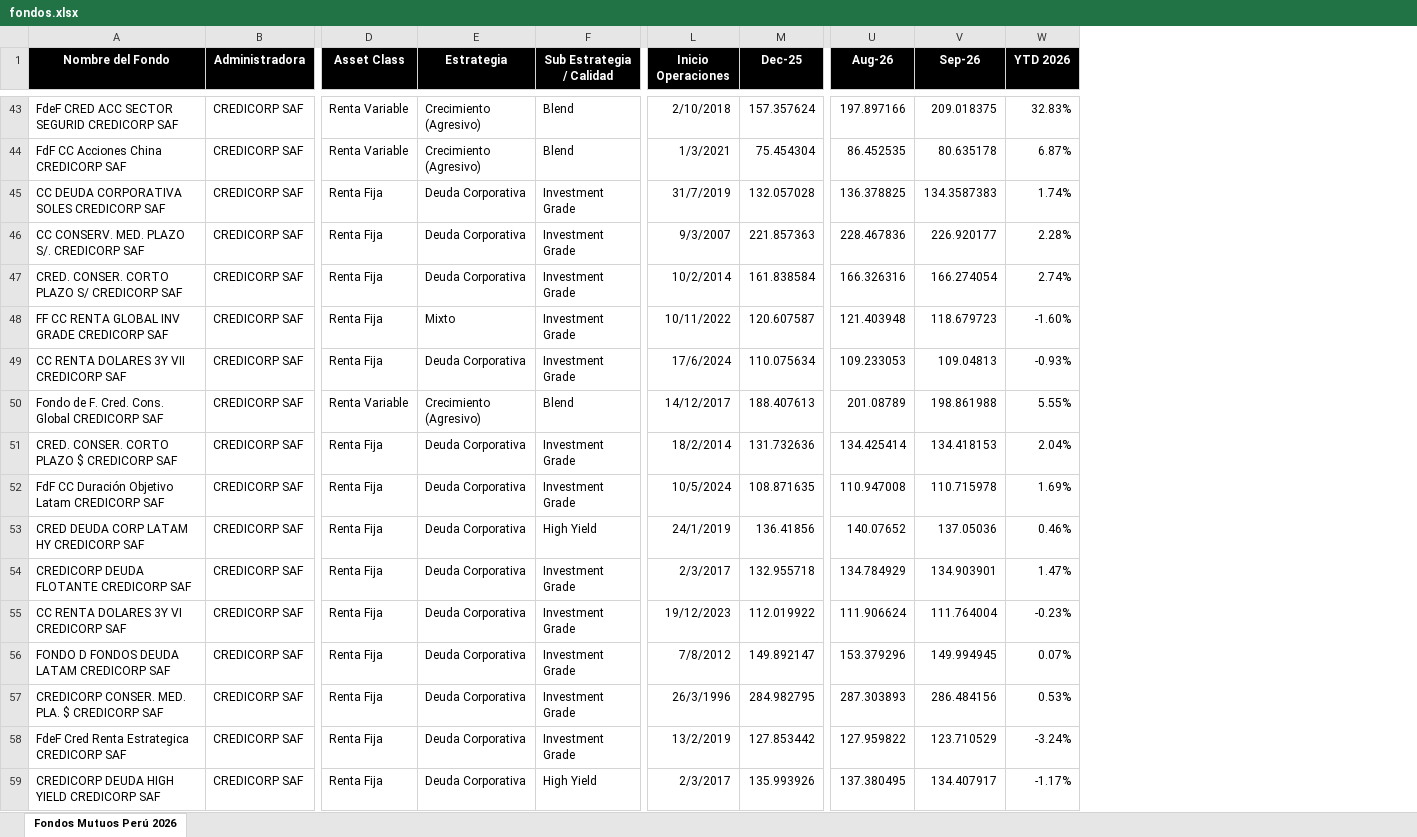
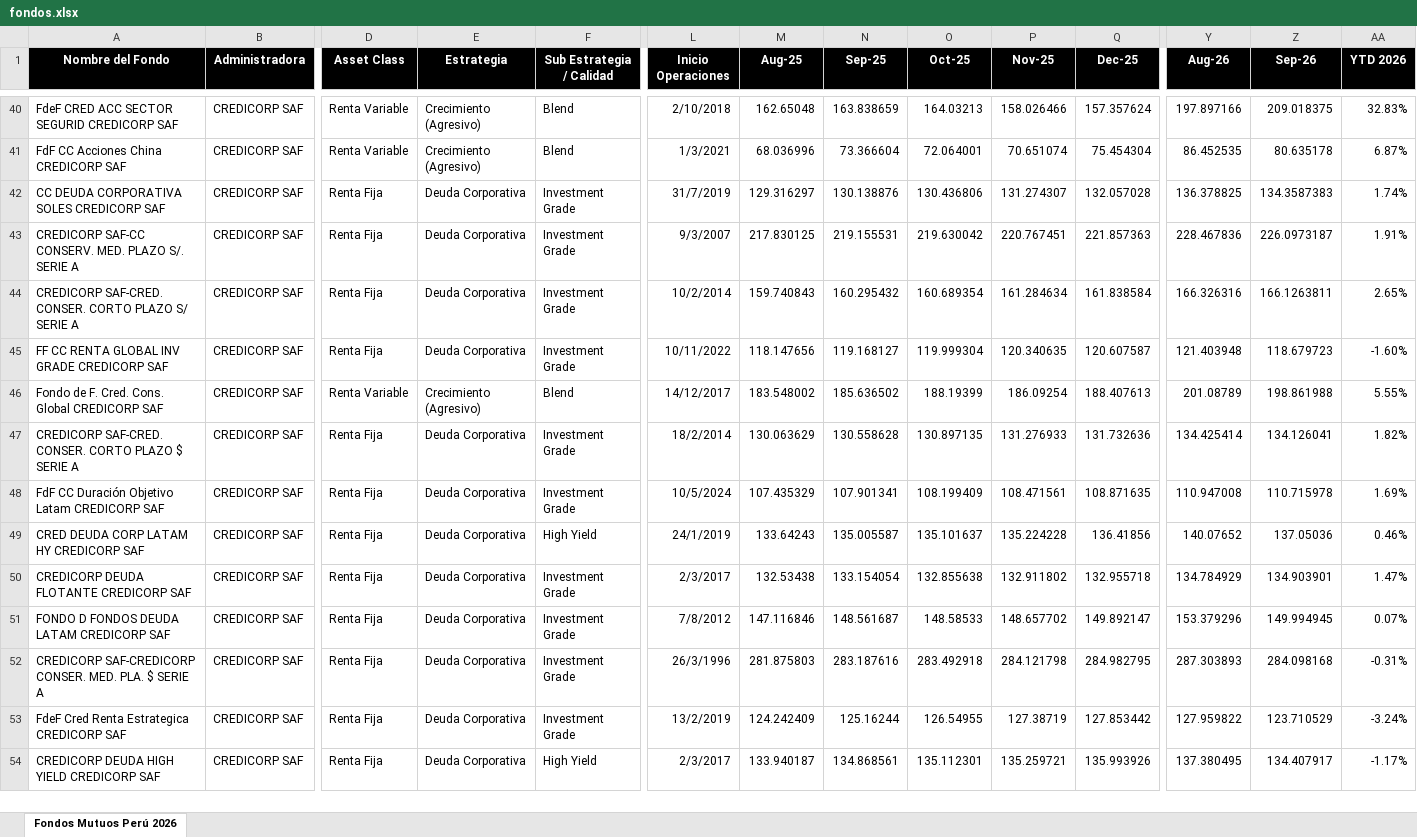
Before and after one commit to S4consultoria/s4-monitor-fondos-mutuos, an Excel workbook: fondos.xlsx, sheet Fondos Mutuos Perú 2026, drawn as a sheet; only a part is shown, gaps mark what is left out; values as stored, in another font and other column widths than the file's, no borders; conditional formats not drawn; removed rows and columns are numbered as before the commit, all else as after; rows hold the shown columns only; the diff covers the shown part only; the diff names each change by its address in the sheet, - before the commit and + after, or states it on an @@ line.

```diff
--- a/fondos.xlsx (sheet Fondos Mutuos Perú 2026)
+++ b/fondos.xlsx (sheet Fondos Mutuos Perú 2026)
+column M (Aug-25), rows 40-54: 162.65048 | 68.036996 | 129.316297 | 217.830125 | 159.740843 | 118.147656 | 183.548002 | 130.063629 | 107.435329 | 133.64243 | 132.53438 | 147.116846 | 281.875803 | 124.242409 | 133.940187
+column N (Sep-25), rows 40-54: 163.838659 | 73.366604 | 130.138876 | 219.155531 | 160.295432 | 119.168127 | 185.636502 | 130.558628 | 107.901341 | 135.005587 | 133.154054 | 148.561687 | 283.187616 | 125.16244 | 134.868561
+column O (Oct-25), rows 40-54: 164.03213 | 72.064001 | 130.436806 | 219.630042 | 160.689354 | 119.999304 | 188.19399 | 130.897135 | 108.199409 | 135.101637 | 132.855638 | 148.58533 | 283.492918 | 126.54955 | 135.112301
+column P (Nov-25), rows 40-54: 158.026466 | 70.651074 | 131.274307 | 220.767451 | 161.284634 | 120.340635 | 186.09254 | 131.276933 | 108.471561 | 135.224228 | 132.911802 | 148.657702 | 284.121798 | 127.38719 | 135.259721
-A43 (Nombre del Fondo): CC CONSERV. MED. PLAZO S/. CREDICORP SAF
+A43 (Nombre del Fondo): CREDICORP SAF-CC CONSERV. MED. PLAZO S/. SERIE A
-Z43 (Sep-26): 226.920177
+Z43 (Sep-26): 226.0973187
-AA43 (YTD 2026): 2.28%
+AA43 (YTD 2026): 1.91%
-A44 (Nombre del Fondo): CRED. CONSER. CORTO PLAZO S/ CREDICORP SAF
+A44 (Nombre del Fondo): CREDICORP SAF-CRED. CONSER. CORTO PLAZO S/ SERIE A
-Z44 (Sep-26): 166.274054
+Z44 (Sep-26): 166.1263811
-AA44 (YTD 2026): 2.74%
+AA44 (YTD 2026): 2.65%
-E45 (Estrategia): Mixto
+E45 (Estrategia): Deuda Corporativa
-row 49: CC RENTA DOLARES 3Y VII CREDICORP SAF | CREDICORP SAF | Renta Fija | Deuda Corporativa | Investment Grade | 17/6/2024 | 110.075634 | 109.233053 | 109.04813 | -0.93%
-A47 (Nombre del Fondo): CRED. CONSER. CORTO PLAZO $ CREDICORP SAF
+A47 (Nombre del Fondo): CREDICORP SAF-CRED. CONSER. CORTO PLAZO $ SERIE A
-Z47 (Sep-26): 134.418153
+Z47 (Sep-26): 134.126041
-AA47 (YTD 2026): 2.04%
+AA47 (YTD 2026): 1.82%
-row 55: CC RENTA DOLARES 3Y VI CREDICORP SAF | CREDICORP SAF | Renta Fija | Deuda Corporativa | Investment Grade | 19/12/2023 | 112.019922 | 111.906624 | 111.764004 | -0.23%
-A52 (Nombre del Fondo): CREDICORP CONSER. MED. PLA. $ CREDICORP SAF
+A52 (Nombre del Fondo): CREDICORP SAF-CREDICORP CONSER. MED. PLA. $ SERIE A
-Z52 (Sep-26): 286.484156
+Z52 (Sep-26): 284.098168
-AA52 (YTD 2026): 0.53%
+AA52 (YTD 2026): -0.31%
```
Also changed, not shown: 16 removed rows and 54 edited cells elsewhere in this sheet, formulas that keep their value, 1 other file.
